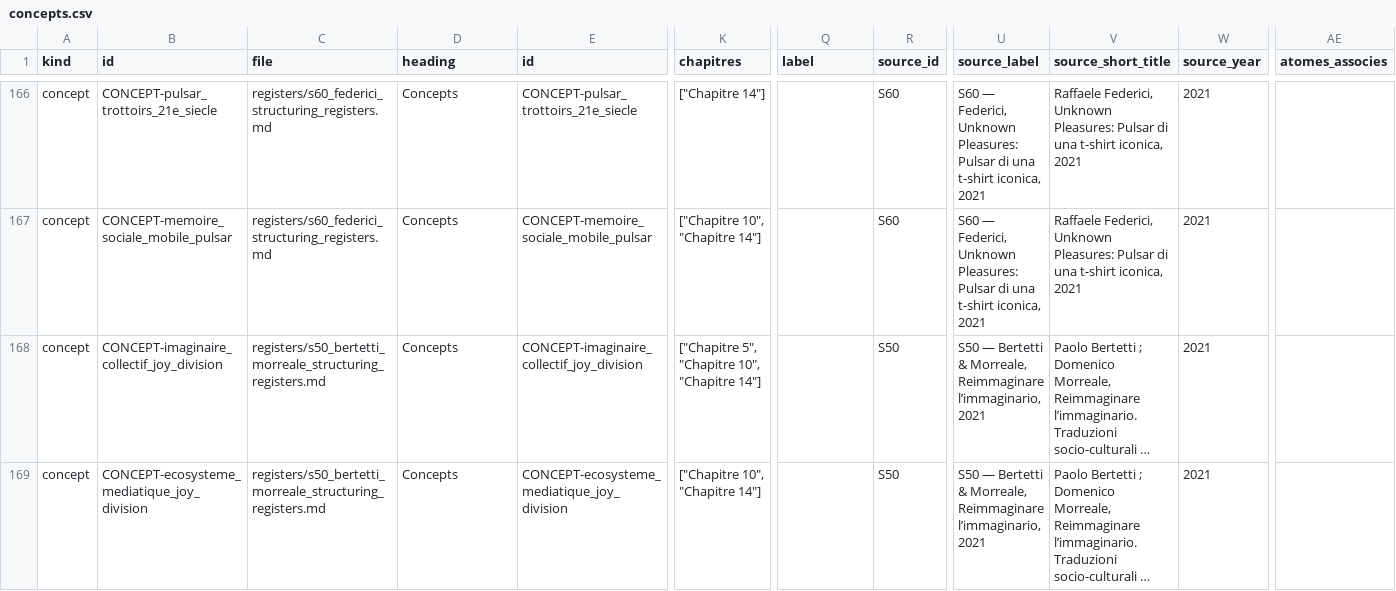
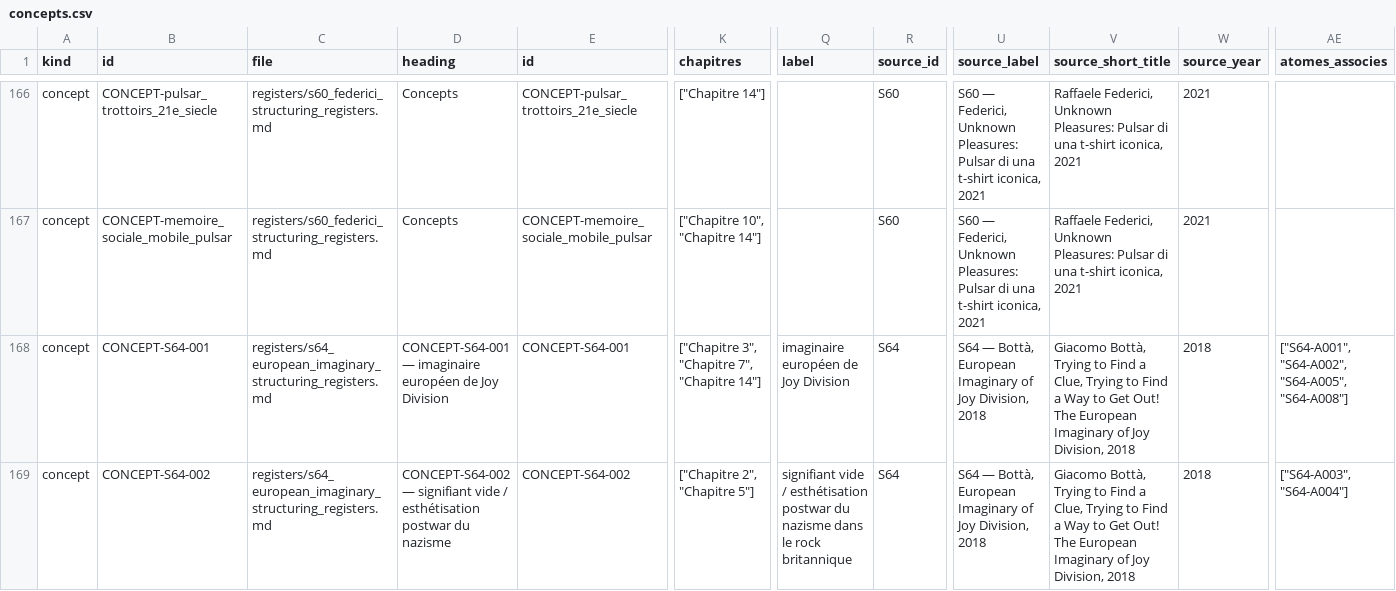
Before and after one commit to AdminQuest/joy-division-ai-writing-studio, a CSV file: exports/generated/concepts.csv, drawn as a sheet; only a part is shown, gaps mark what is left out; the shorter side is filled out with more unchanged rows; long unchanged cells end in …; rows hold the shown columns only; the diff covers the shown part only; the diff names each change by its address in the sheet, - before the commit and + after, or states it on an @@ line.

```diff
--- a/exports/generated/concepts.csv
+++ b/exports/generated/concepts.csv
+row 168: concept | CONCEPT-S64-001 | registers/s64_european_imaginary_structuring_registers.md | CONCEPT-S64-001 — imaginaire européen de Joy Division | CONCEPT-S64-001 | ["Chapitre 3", "Chapitre 7", "Chapitre 14"] | imaginaire européen de Joy Division | S64 | S64 — Bottà, European Imaginary of Joy Division, 2018 | Giacomo Bottà, Trying to Find a Clue, Trying to Find a Way to Get Out! The European Imaginary of Joy Division, 2018 | 2018 | ["S64-A001", "S64-A002", "S64-A005", "S64-A008"]
+row 169: concept | CONCEPT-S64-002 | registers/s64_european_imaginary_structuring_registers.md | CONCEPT-S64-002 — signifiant vide / esthétisation postwar du nazisme | CONCEPT-S64-002 | ["Chapitre 2", "Chapitre 5"] | signifiant vide / esthétisation postwar du nazisme dans le rock britannique | S64 | S64 — Bottà, European Imaginary of Joy Division, 2018 | Giacomo Bottà, Trying to Find a Clue, Trying to Find a Way to Get Out! The European Imaginary of Joy Division, 2018 | 2018 | ["S64-A003", "S64-A004"]
```
Also changed, not shown: 1 added row elsewhere in this file, exports/generated/metadata.csv, exports/generated/motifs.csv, 21 other files.
